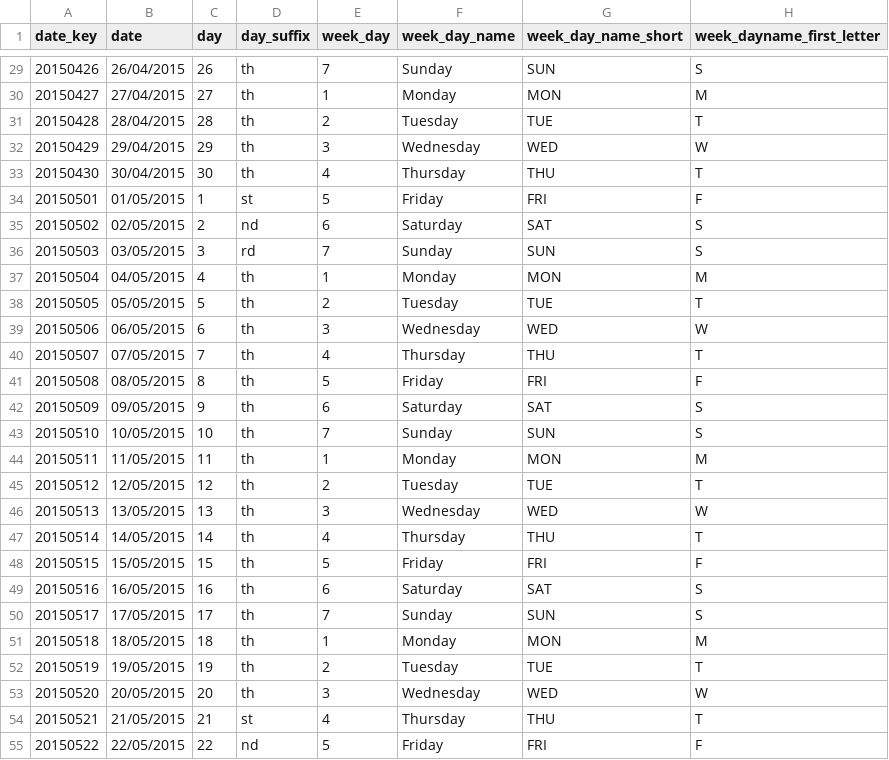
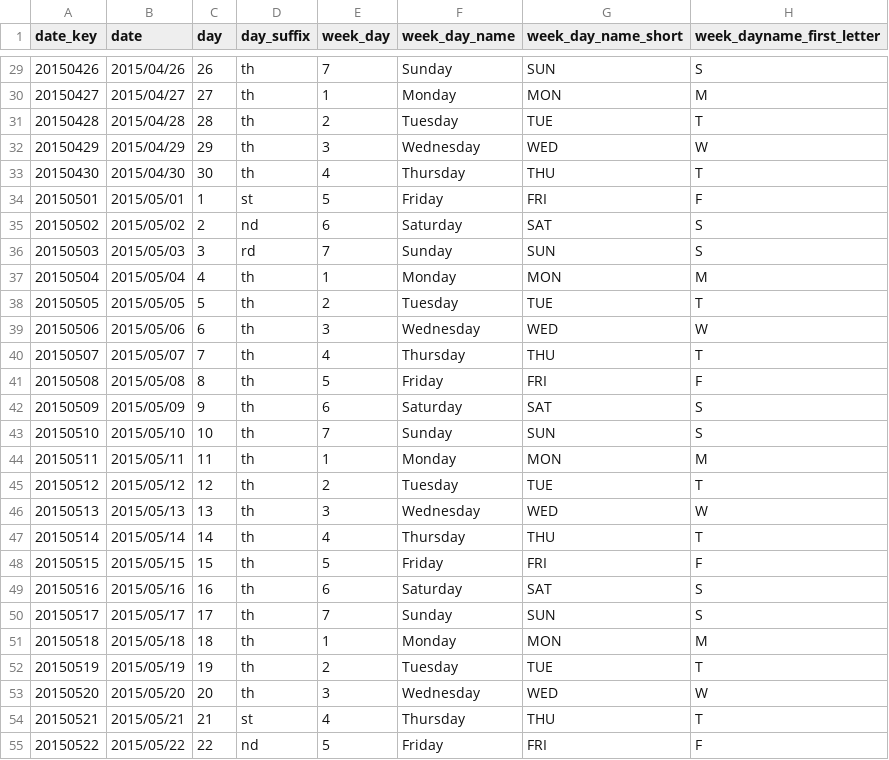
Before and after one commit to ds4owd-002/project-yozgoesdigital, a CSV file: data/processed/dim_date.csv, drawn as a sheet; only a part is shown, gaps mark what is left out; the diff covers the shown part only; the diff names each change by its address in the sheet, - before the commit and + after, or states it on an @@ line.

Commit message:
update date format in dim_date
as ms excel tend to mess up the format

```diff
--- a/data/processed/dim_date.csv
+++ b/data/processed/dim_date.csv
-B29 (date): 26/04/2015
+B29 (date): 2015/04/26
-B30 (date): 27/04/2015
+B30 (date): 2015/04/27
-B31 (date): 28/04/2015
+B31 (date): 2015/04/28
-B32 (date): 29/04/2015
+B32 (date): 2015/04/29
-B33 (date): 30/04/2015
+B33 (date): 2015/04/30
-B34 (date): 01/05/2015
+B34 (date): 2015/05/01
-B35 (date): 02/05/2015
+B35 (date): 2015/05/02
-B36 (date): 03/05/2015
+B36 (date): 2015/05/03
-B37 (date): 04/05/2015
+B37 (date): 2015/05/04
-B38 (date): 05/05/2015
+B38 (date): 2015/05/05
-B39 (date): 06/05/2015
+B39 (date): 2015/05/06
-B40 (date): 07/05/2015
+B40 (date): 2015/05/07
-B41 (date): 08/05/2015
+B41 (date): 2015/05/08
-B42 (date): 09/05/2015
+B42 (date): 2015/05/09
-B43 (date): 10/05/2015
+B43 (date): 2015/05/10
-B44 (date): 11/05/2015
+B44 (date): 2015/05/11
-B45 (date): 12/05/2015
+B45 (date): 2015/05/12
-B46 (date): 13/05/2015
+B46 (date): 2015/05/13
-B47 (date): 14/05/2015
+B47 (date): 2015/05/14
-B48 (date): 15/05/2015
+B48 (date): 2015/05/15
-B49 (date): 16/05/2015
+B49 (date): 2015/05/16
-B50 (date): 17/05/2015
+B50 (date): 2015/05/17
-B51 (date): 18/05/2015
+B51 (date): 2015/05/18
-B52 (date): 19/05/2015
+B52 (date): 2015/05/19
-B53 (date): 20/05/2015
+B53 (date): 2015/05/20
-B54 (date): 21/05/2015
+B54 (date): 2015/05/21
-B55 (date): 22/05/2015
+B55 (date): 2015/05/22
```
Also changed, not shown: 61 edited cells elsewhere in this file.
